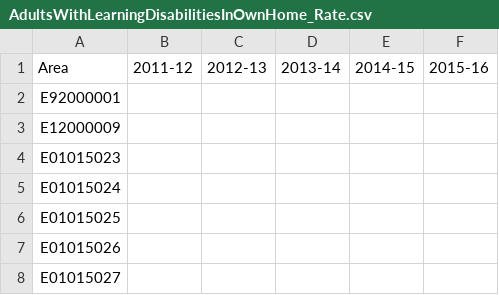
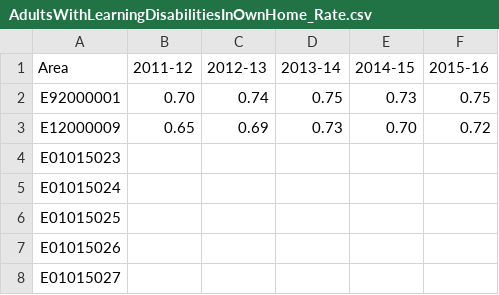
Before and after one commit to Devon-County-Council/jsna, a CSV file: AdultsWithLearningDisabilitiesInOwnHome_Rate.csv, drawn as a sheet; only a part is shown.

Commit message:
Update AdultsWithLearningDisabilitiesInOwnHome_Rate.csv

```diff
--- a/AdultsWithLearningDisabilitiesInOwnHome_Rate.csv
+++ b/AdultsWithLearningDisabilitiesInOwnHome_Rate.csv
@@ -1,4 +1,4 @@
 Area,2011-12,2012-13,2013-14,2014-15,2015-16
-E92000001,,,,,
-E12000009,,,,,
+E92000001,0.70,0.74,0.75,0.73,0.75
+E12000009,0.65,0.69,0.73,0.70,0.72
 E01015023,,,,,
```
